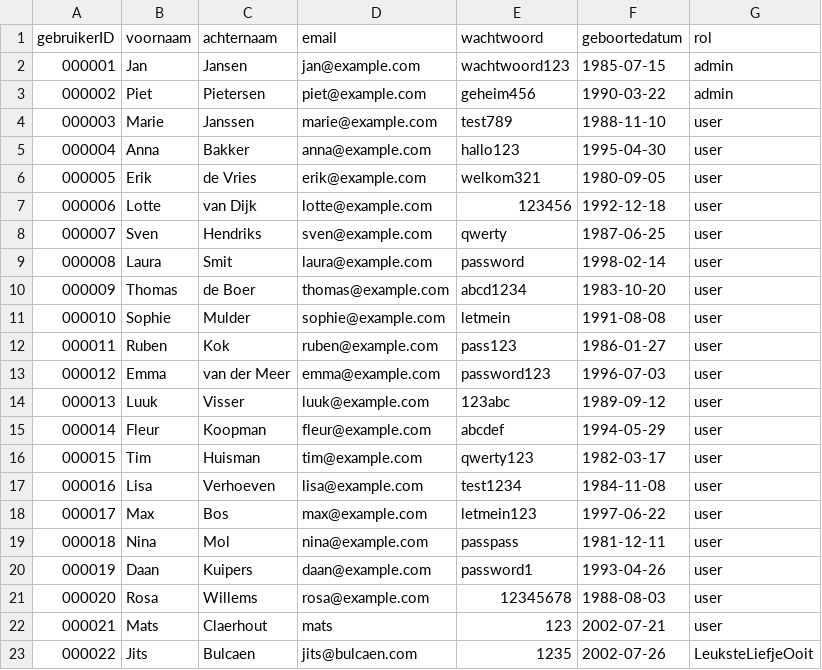
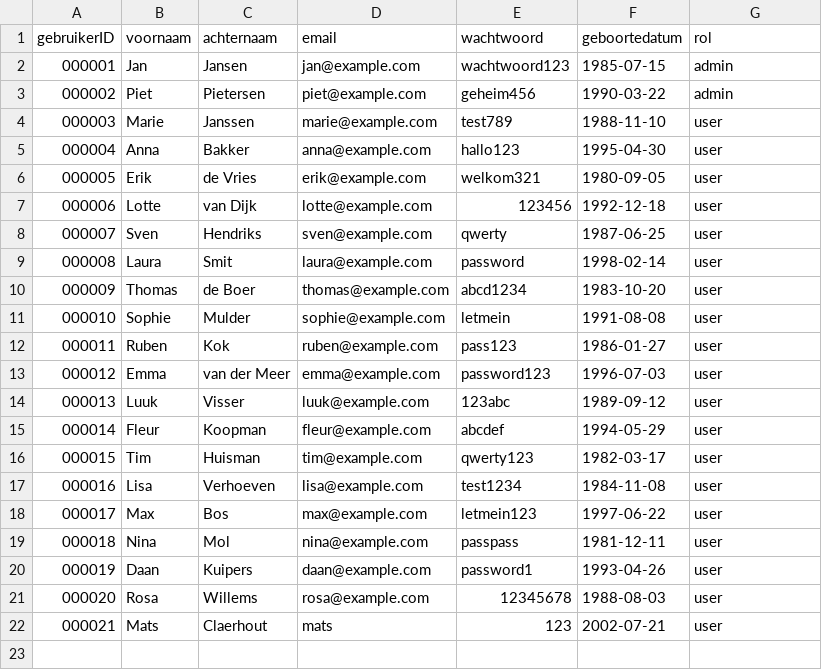
Before and after one commit to flexso-hogent/P2BS_2324_G1, a CSV file: P2_BSP_G1/db/csv/P2_BSP_G1.db-Gebruikers.csv, drawn as a sheet.

Commit message:
Update P2_BSP_G1.db-Gebruikers.csv

```diff
--- a/P2_BSP_G1/db/csv/P2_BSP_G1.db-Gebruikers.csv
+++ b/P2_BSP_G1/db/csv/P2_BSP_G1.db-Gebruikers.csv
@@ -22,2 +22 @@ gebruikerID;voornaam;achternaam;email;wachtwoord;geboortedatum;rol
 000021;Mats;Claerhout;mats;123;2002-07-21;user
-000022;Jits;Bulcaen;jits@bulcaen.com;1235;2002-07-26;LeuksteLiefjeOoit
```
